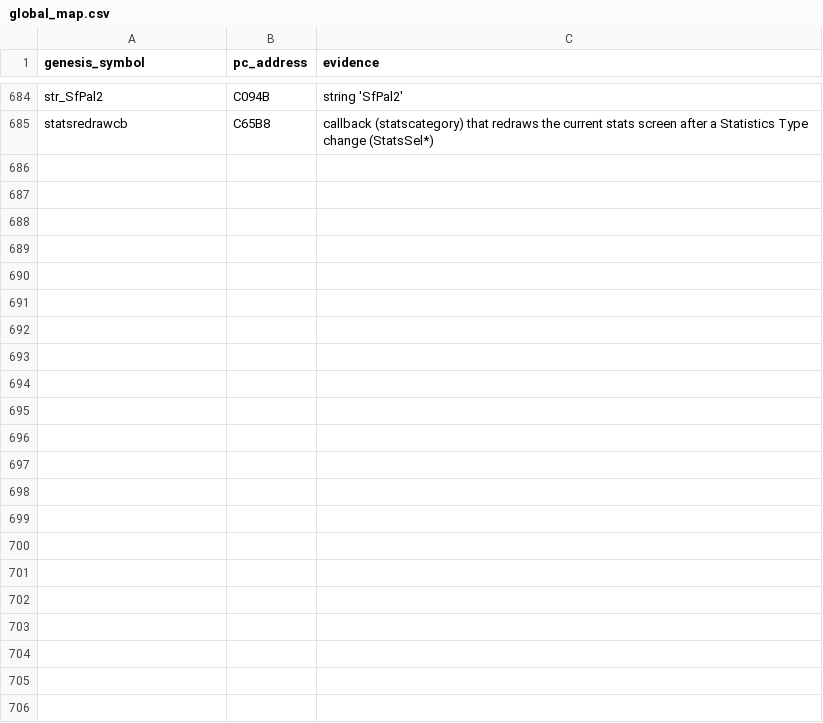
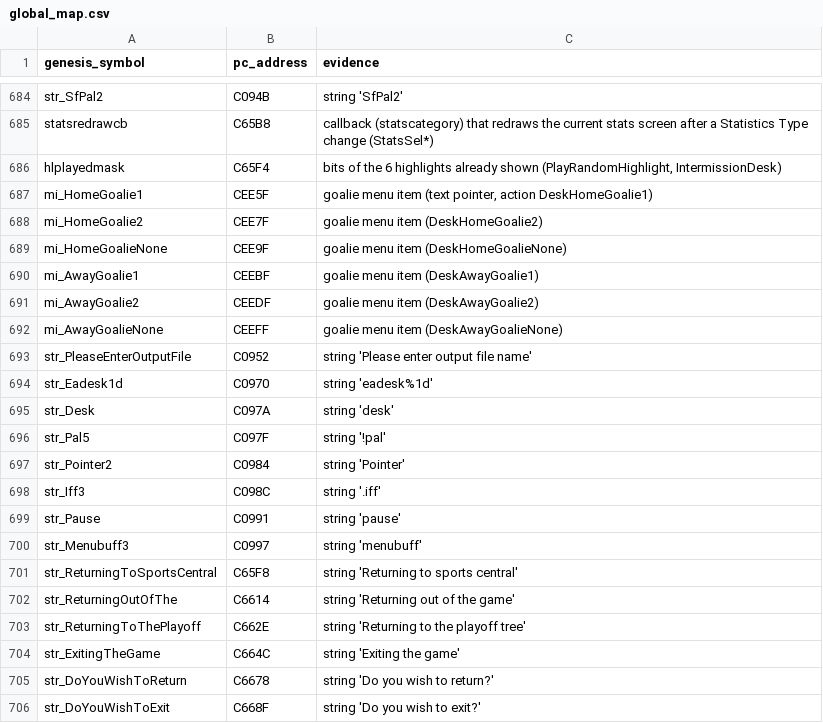
Before and after one commit to abdulahmad/NHL95PC, a CSV file: tools/global_map.csv, drawn as a sheet; only a part is shown, gaps mark what is left out.

```diff
--- a/tools/global_map.csv
+++ b/tools/global_map.csv
@@ -685 +685,22 @@ str_SfPal2,C094B,"string 'SfPal2'"
 statsredrawcb,C65B8,"callback (statscategory) that redraws the current stats screen after a Statistics Type change (StatsSel*)"
+hlplayedmask,C65F4,"bits of the 6 highlights already shown (PlayRandomHighlight, IntermissionDesk)"
+mi_HomeGoalie1,CEE5F,"goalie menu item (text pointer, action DeskHomeGoalie1)"
+mi_HomeGoalie2,CEE7F,"goalie menu item (DeskHomeGoalie2)"
+mi_HomeGoalieNone,CEE9F,"goalie menu item (DeskHomeGoalieNone)"
+mi_AwayGoalie1,CEEBF,"goalie menu item (DeskAwayGoalie1)"
+mi_AwayGoalie2,CEEDF,"goalie menu item (DeskAwayGoalie2)"
+mi_AwayGoalieNone,CEEFF,"goalie menu item (DeskAwayGoalieNone)"
+str_PleaseEnterOutputFile,C0952,"string 'Please enter output file name'"
+str_Eadesk1d,C0970,"string 'eadesk%1d'"
+str_Desk,C097A,"string 'desk'"
+str_Pal5,C097F,"string '!pal'"
+str_Pointer2,C0984,"string 'Pointer'"
+str_Iff3,C098C,"string '.iff'"
+str_Pause,C0991,"string 'pause'"
+str_Menubuff3,C0997,"string 'menubuff'"
+str_ReturningToSportsCentral,C65F8,"string 'Returning to sports central'"
+str_ReturningOutOfThe,C6614,"string 'Returning out of the game'"
+str_ReturningToThePlayoff,C662E,"string 'Returning to the playoff tree'"
+str_ExitingTheGame,C664C,"string 'Exiting the game'"
+str_DoYouWishToReturn,C6678,"string 'Do you wish to return?'"
+str_DoYouWishToExit,C668F,"string 'Do you wish to exit?'"
```
Also changed, not shown: name_map_94.csv, tools/manual_names.csv, 14 other files.
